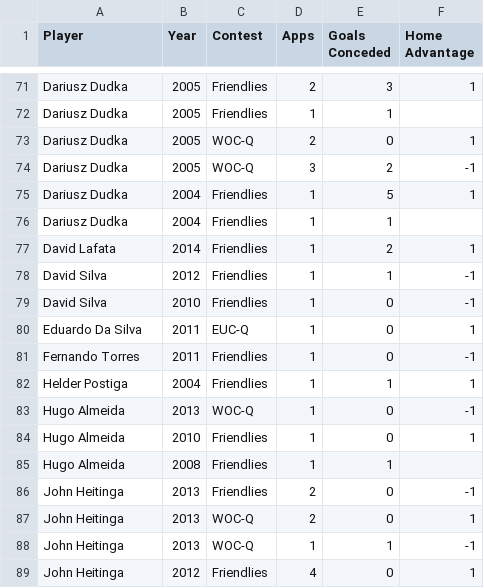
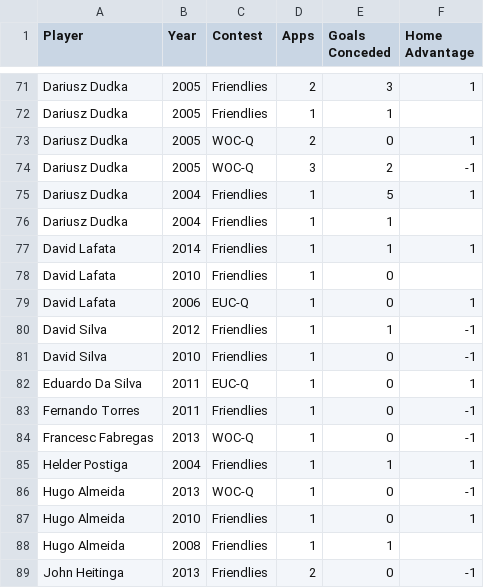
Before and after one commit to thezane/soccer-predictions, a CSV file: data/defenders.csv, drawn as a sheet; only a part is shown, gaps mark what is left out; the shorter side is filled out with more unchanged rows.

```diff
--- a/data/defenders.csv
+++ b/data/defenders.csv
@@ -76,3 +76,5 @@
 "Dariusz Dudka",2004,"Friendlies",1,1,
-"David Lafata",2014,"Friendlies",1,2,1
+"David Lafata",2014,"Friendlies",1,1,1
+"David Lafata",2010,"Friendlies",1,0,
+"David Lafata",2006,"EUC-Q",1,0,1
 "David Silva",2012,"Friendlies",1,1,-1
@@ -81,2 +83,3 @@
 "Fernando Torres",2011,"Friendlies",1,0,-1
+"Francesc Fabregas",2013,"WOC-Q",1,0,-1
 "Helder Postiga",2004,"Friendlies",1,1,1
```
Also changed, not shown: data/attackers.csv, data/goalkeepers.csv, 1 other file.
